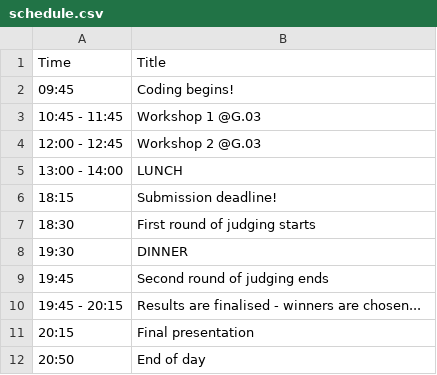
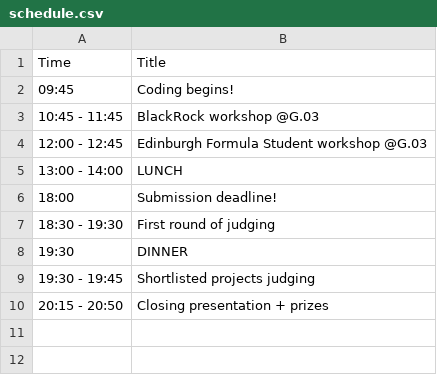
Before and after one commit to edinburgh-hoppers/adahack24, a CSV file: assets/schedule.csv, drawn as a sheet.

Commit message:
Update schedule.csv

```diff
--- a/assets/schedule.csv
+++ b/assets/schedule.csv
@@ -2,11 +2,9 @@ Time,Title
 09:45,Coding begins!
-10:45 - 11:45,Workshop 1 @G.03
-12:00 - 12:45,Workshop 2 @G.03
+10:45 - 11:45,BlackRock workshop @G.03
+12:00 - 12:45,Edinburgh Formula Student workshop @G.03
 13:00 - 14:00,LUNCH
-18:15,Submission deadline!
-18:30,First round of judging starts
+18:00,Submission deadline!
+18:30 - 19:30,First round of judging
 19:30, DINNER
-19:45,Second round of judging ends
-19:45 - 20:15,Results are finalised - winners are chosen...
-20:15,Final presentation
-20:50,End of day
+19:30 - 19:45,Shortlisted projects judging
+20:15 - 20:50,Closing presentation + prizes
```
